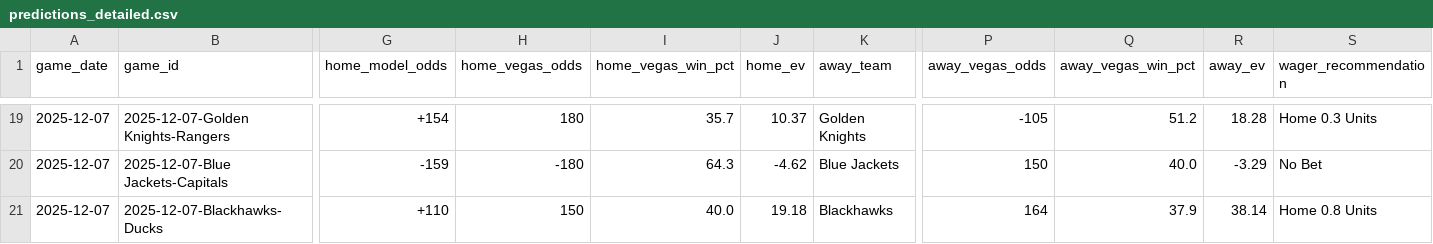
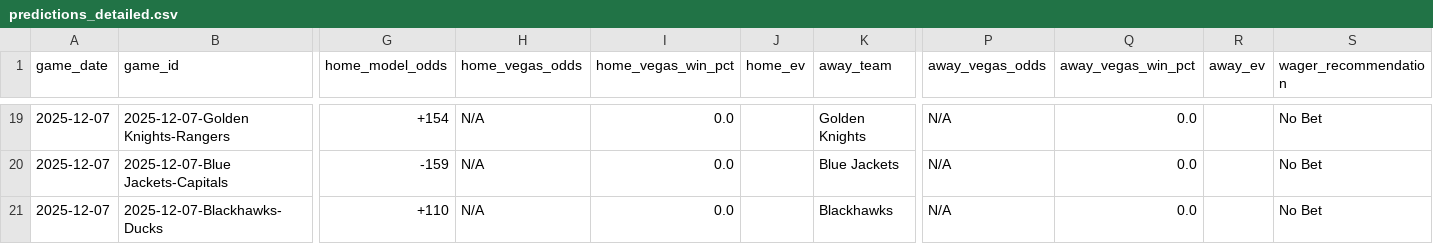
Before and after one commit to alexgarrison2/axiom, a CSV file: data/predictions_detailed.csv, drawn as a sheet; only a part is shown, gaps mark what is left out; the diff covers the shown part only; the diff names each change by its address in the sheet, - before the commit and + after, or states it on an @@ line.

```diff
--- a/data/predictions_detailed.csv
+++ b/data/predictions_detailed.csv
-H19 (home_vegas_odds): 180
+H19 (home_vegas_odds): N/A
-I19 (home_vegas_win_pct): 35.7
+I19 (home_vegas_win_pct): 0.0
-J19 (home_ev): 10.37
+J19 (home_ev): (empty)
-P19 (away_vegas_odds): -105
+P19 (away_vegas_odds): N/A
-Q19 (away_vegas_win_pct): 51.2
+Q19 (away_vegas_win_pct): 0.0
-R19 (away_ev): 18.28
+R19 (away_ev): (empty)
-S19 (wager_recommendation): Home 0.3 Units
+S19 (wager_recommendation): No Bet
-H20 (home_vegas_odds): -180
+H20 (home_vegas_odds): N/A
-I20 (home_vegas_win_pct): 64.3
+I20 (home_vegas_win_pct): 0.0
-J20 (home_ev): -4.62
+J20 (home_ev): (empty)
-P20 (away_vegas_odds): 150
+P20 (away_vegas_odds): N/A
-Q20 (away_vegas_win_pct): 40.0
+Q20 (away_vegas_win_pct): 0.0
-R20 (away_ev): -3.29
+R20 (away_ev): (empty)
-H21 (home_vegas_odds): 150
+H21 (home_vegas_odds): N/A
-I21 (home_vegas_win_pct): 40.0
+I21 (home_vegas_win_pct): 0.0
-J21 (home_ev): 19.18
+J21 (home_ev): (empty)
-P21 (away_vegas_odds): 164
+P21 (away_vegas_odds): N/A
-Q21 (away_vegas_win_pct): 37.9
+Q21 (away_vegas_win_pct): 0.0
-R21 (away_ev): 38.14
+R21 (away_ev): (empty)
-S21 (wager_recommendation): Home 0.8 Units
+S21 (wager_recommendation): No Bet
```
Also changed, not shown: 27 edited cells elsewhere in this file.
